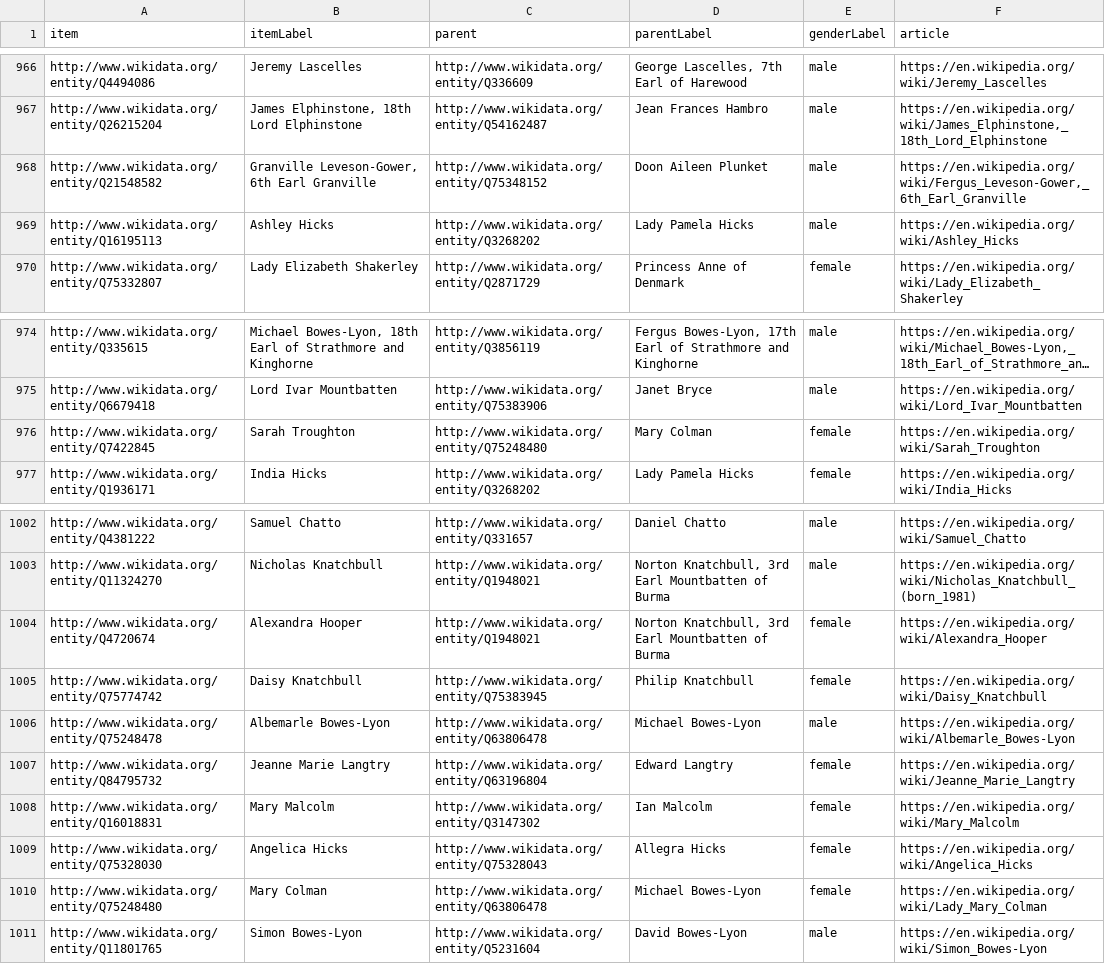
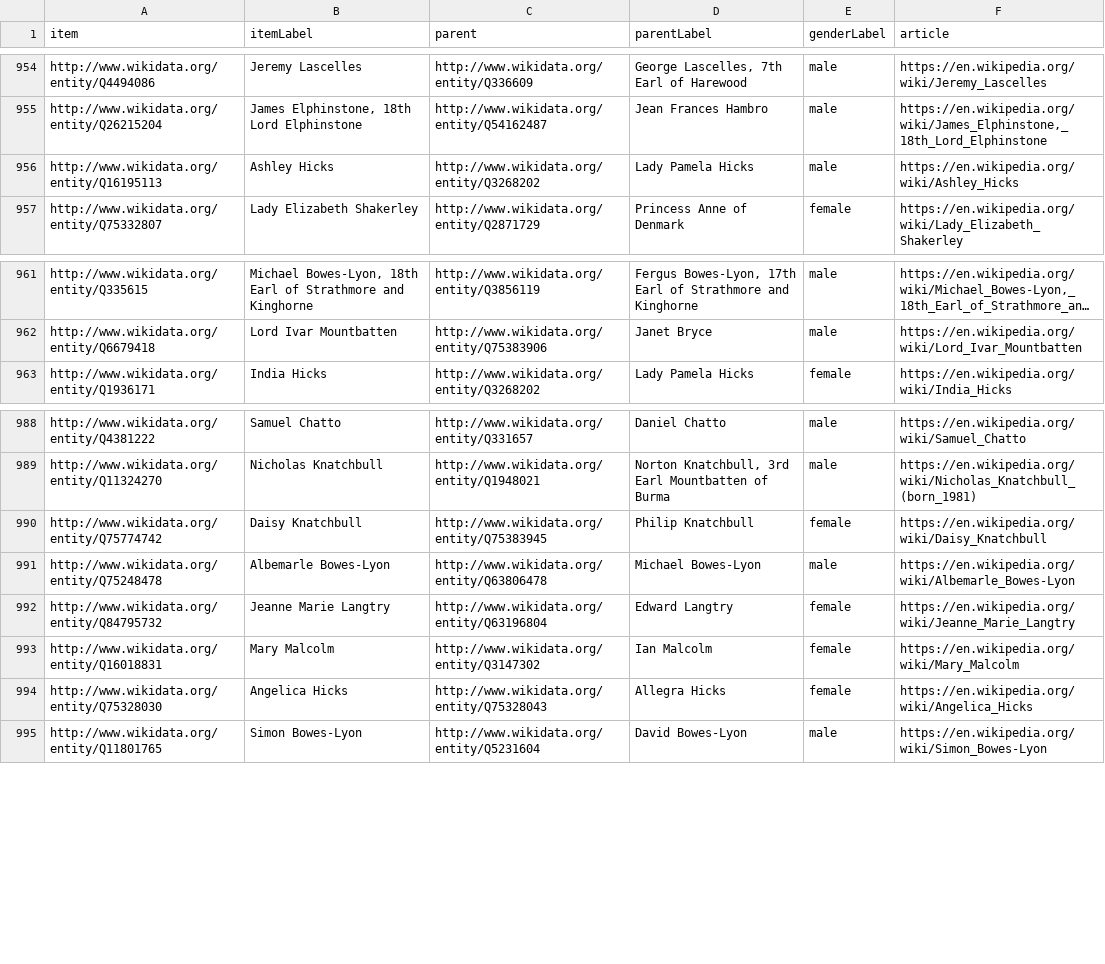
Before and after one commit to kurolesica0211/thesis-code, a CSV file: custom_family_bench/royalty/ground_truth.csv, drawn as a sheet; only a part is shown, gaps mark what is left out; long unchanged cells end in …; the diff covers the shown part only; the diff names each change by its address in the sheet, - before the commit and + after, or states it on an @@ line.

Commit message:
- Add scripts/generate_denoised_texts.py: fetches Wikipedia articles,      filters sentences to those mentioning related entities (parents and      children of the subject), writes denoised texts for all 504 articles    - Remove 16 rows from ground_truth.csv where entity labels have no      textual evidence in the corresponding Wikipedia article (5 direct      parent mismatches, 11 inverse child mismatches), leaving 995 fully      aligned (text, triple) pairs

```diff
--- a/custom_family_bench/royalty/ground_truth.csv
+++ b/custom_family_bench/royalty/ground_truth.csv
-row 968: http://www.wikidata.org/entity/Q21548582 | Granville Leveson-Gower, 6th Earl Granville | http://www.wikidata.org/entity/Q75348152 | Doon Aileen Plunket | male | https://en.wikipedia.org/wiki/Fergus_Leveson-Gower,_6th_Earl_Granville
-row 976: http://www.wikidata.org/entity/Q7422845 | Sarah Troughton | http://www.wikidata.org/entity/Q75248480 | Mary Colman | female | https://en.wikipedia.org/wiki/Sarah_Troughton
-row 1004: http://www.wikidata.org/entity/Q4720674 | Alexandra Hooper | http://www.wikidata.org/entity/Q1948021 | Norton Knatchbull, 3rd Earl Mountbatten of Burma | female | https://en.wikipedia.org/wiki/Alexandra_Hooper
-row 1010: http://www.wikidata.org/entity/Q75248480 | Mary Colman | http://www.wikidata.org/entity/Q63806478 | Michael Bowes-Lyon | female | https://en.wikipedia.org/wiki/Lady_Mary_Colman
```
Also changed, not shown: 12 removed rows elsewhere in this file, 1 other file.
